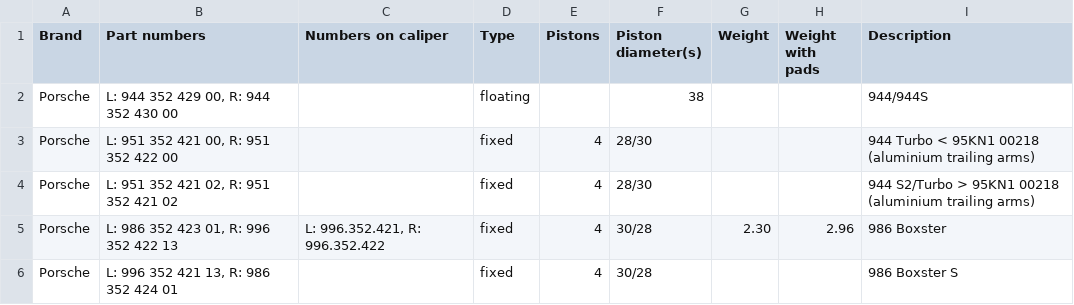
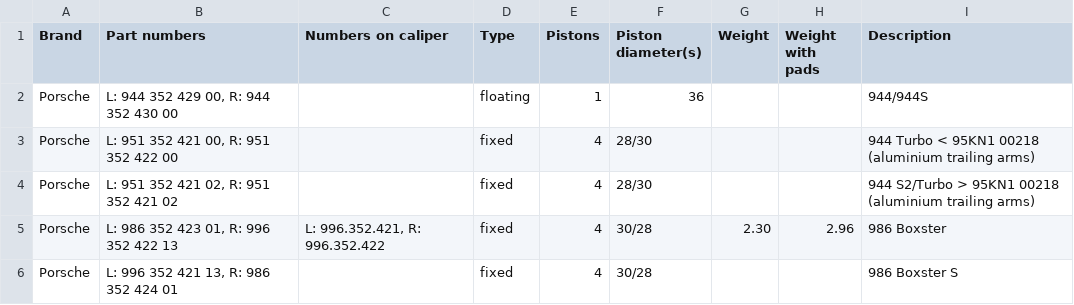
Before and after one commit to rennsportengineering/wiki, a CSV file: _data/brakes/calipers-rear.csv, drawn as a sheet.

Commit message:
brakes/calipers-rear: Fix 944 NA caliper info

```diff
--- a/_data/brakes/calipers-rear.csv
+++ b/_data/brakes/calipers-rear.csv
@@ -1,3 +1,3 @@
 Brand,"Part numbers","Numbers on caliper",Type,Pistons,"Piston diameter(s)",Weight,Weight with pads,Description
-Porsche,"L: 944 352 429 00, R: 944 352 430 00",,floating,,38,,,944/944S
+Porsche,"L: 944 352 429 00, R: 944 352 430 00",,floating,1,36,,,944/944S
 Porsche,"L: 951 352 421 00, R: 951 352 422 00",,fixed,4,28/30,,,944 Turbo < 95KN1 00218 (aluminium trailing arms)
```
